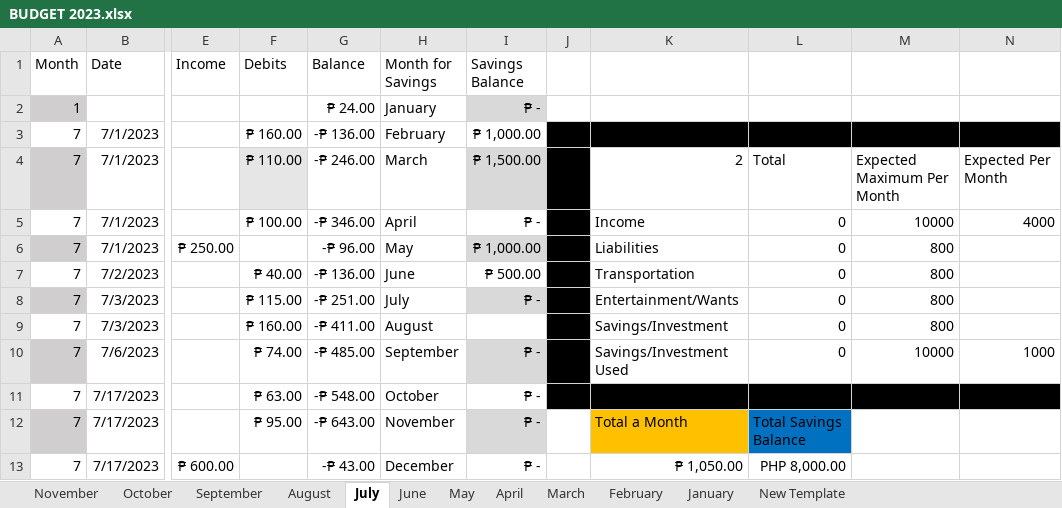
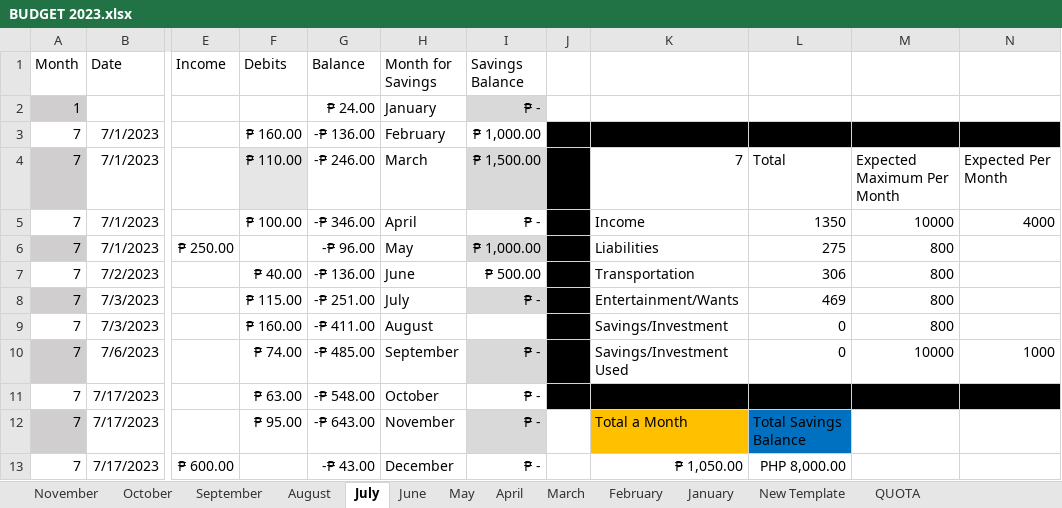
Before and after one commit to prntgab/Documentation, an Excel workbook: PERSONAL BUSINESS/BUDGET 2023.xlsx, sheet July, drawn as a sheet; only a part is shown, gaps mark what is left out; values as stored, in another font and other column widths than the file's, no borders; conditional formats and table styles not drawn; the diff names each change by its address in the sheet, - before the commit and + after, or states it on an @@ line.

```diff
--- a/PERSONAL BUSINESS/BUDGET 2023.xlsx (sheet July)
+++ b/PERSONAL BUSINESS/BUDGET 2023.xlsx (sheet July)
+sheet tab: QUOTA
-K4: 2
+K4: 7
-L5: 0
+L5: 1350
-L6: 0
+L6: 275
-L7: 0
+L7: 306
-L8: 0
+L8: 469
```
Also changed, not shown: sheet November, sheet October.
